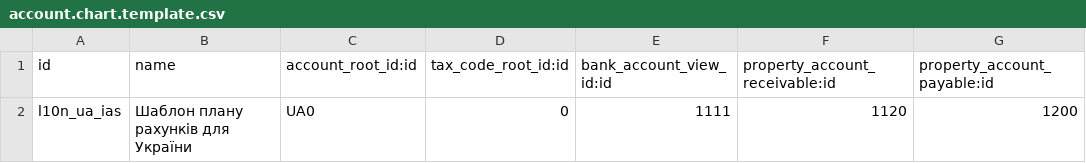
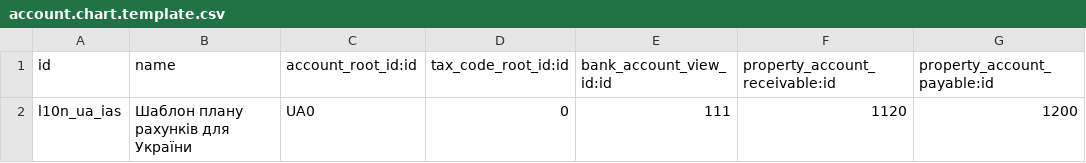
Before and after one commit to mgielissen/odoo-addons-3, a CSV file: l10n_ua_ias/data/account.chart.template.csv, drawn as a sheet; only a part is shown; the diff names each change by its address in the sheet, - before the commit and + after, or states it on an @@ line.

```diff
--- a/l10n_ua_ias/data/account.chart.template.csv
+++ b/l10n_ua_ias/data/account.chart.template.csv
-E2 (bank_account_view_id:id): 1111
+E2 (bank_account_view_id:id): 111
```
Also changed, not shown: 1 other file.
